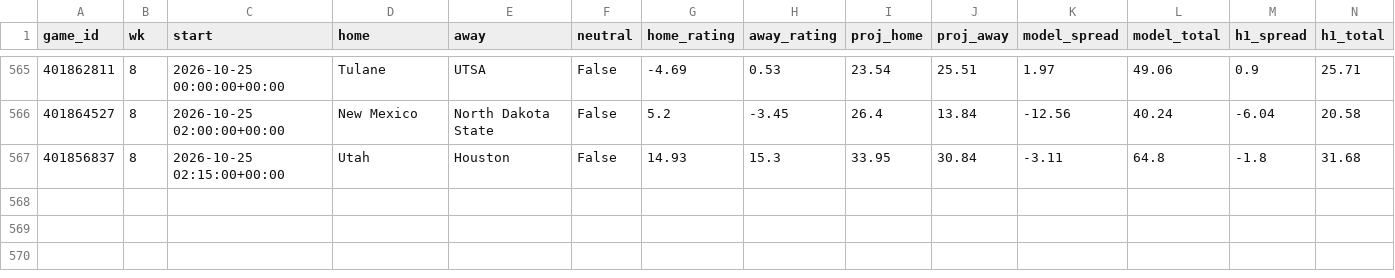
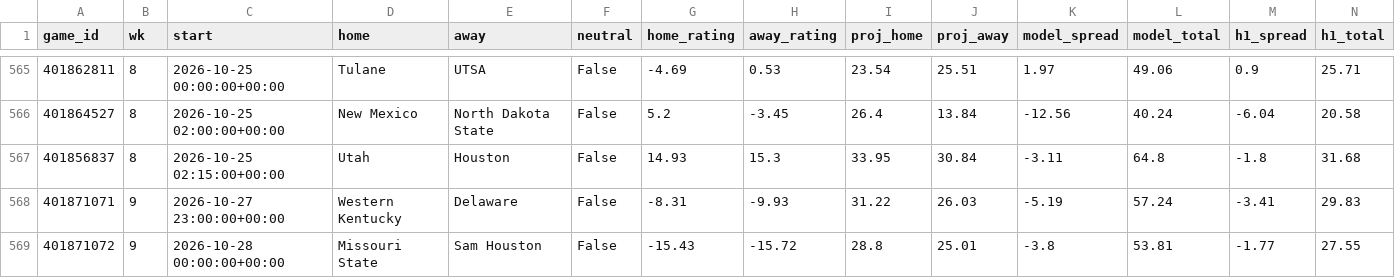
Before and after one commit to jschwich/cfb-model, a CSV file: docs/data/backtest.csv, drawn as a sheet; only a part is shown, gaps mark what is left out; rows hold the shown columns only; the diff names each change by its address in the sheet, - before the commit and + after, or states it on an @@ line.

```diff
--- a/docs/data/backtest.csv
+++ b/docs/data/backtest.csv
+row 568: 401871071 | 9 | 2026-10-27 23:00:00+00:00 | Western Kentucky | Delaware | False | -8.31 | -9.93 | 31.22 | 26.03 | -5.19 | 57.24 | -3.41 | 29.83
+row 569: 401871072 | 9 | 2026-10-28 00:00:00+00:00 | Missouri State | Sam Houston | False | -15.43 | -15.72 | 28.8 | 25.01 | -3.8 | 53.81 | -1.77 | 27.55
```
Also changed, not shown: docs/data/games.csv, docs/data/ratings.csv, 6 other files.
